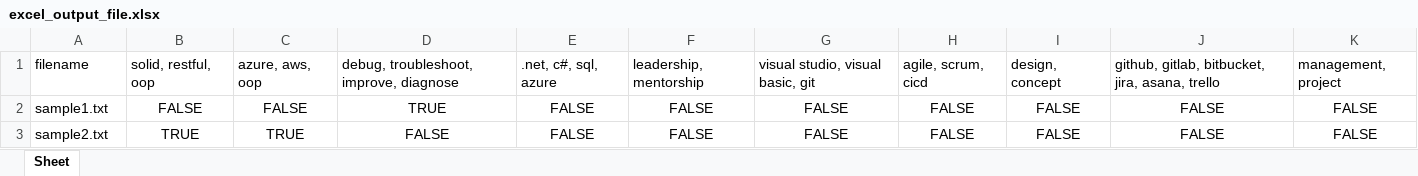
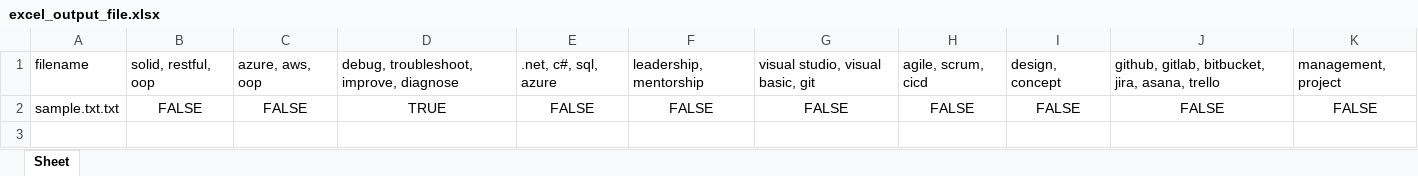
Before and after one commit to kelseykern/alexParser, an Excel workbook: Alex/excel_output_file.xlsx, sheet Sheet, drawn as a sheet; values as stored, in another font and other column widths than the file's, no borders; the diff names each change by its address in the sheet, - before the commit and + after, or states it on an @@ line.

```diff
--- a/Alex/excel_output_file.xlsx (sheet Sheet)
+++ b/Alex/excel_output_file.xlsx (sheet Sheet)
-A2: sample1.txt
+A2: sample.txt.txt
-row 3: sample2.txt | TRUE | TRUE | FALSE | FALSE | FALSE | FALSE | FALSE | FALSE | FALSE | FALSE
```
Also changed, not shown: 1 other file.
